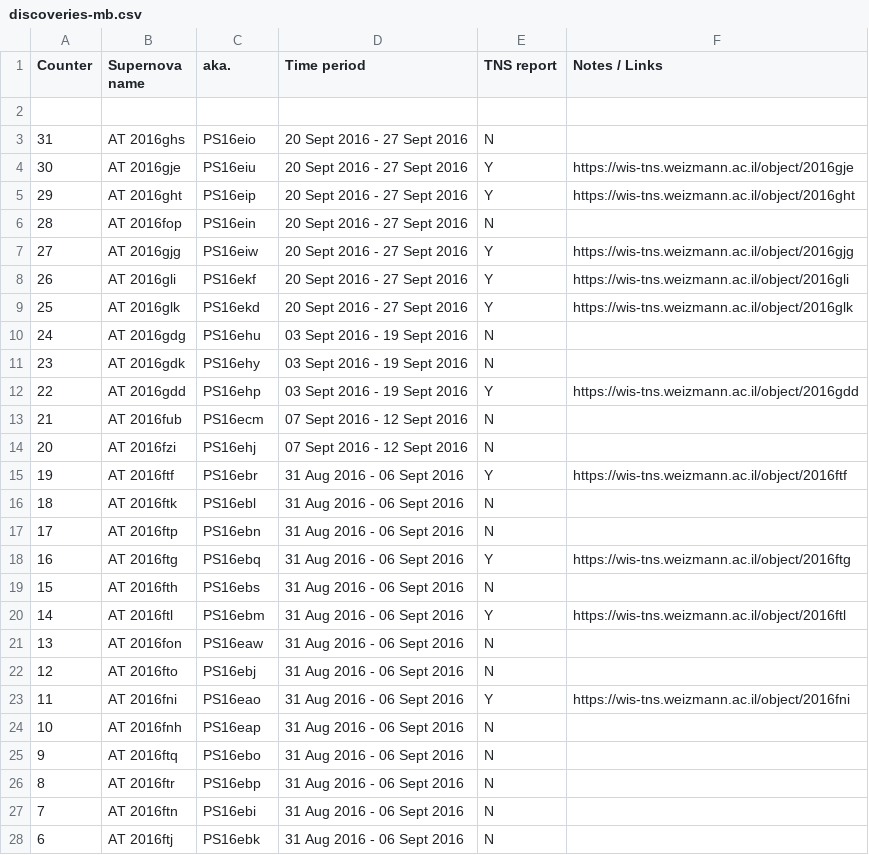
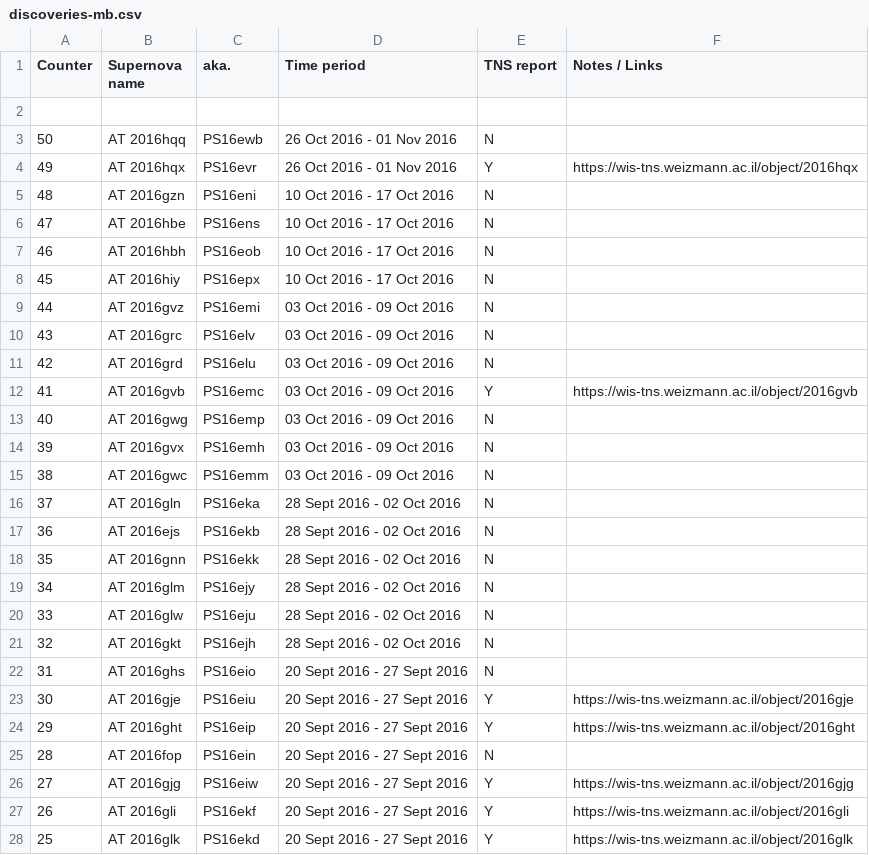
Before and after one commit to mbiesiad/supernovas-biesiada, a CSV file: table/discoveries-mb.csv, drawn as a sheet; only a part is shown; the shorter side is filled out with more unchanged rows; the diff names each change by its address in the sheet, - before the commit and + after, or states it on an @@ line.

Commit message:
Update discoveries-mb.csv
Updates, counter 50

```diff
--- a/table/discoveries-mb.csv
+++ b/table/discoveries-mb.csv
+row 3: 50 | AT 2016hqq | PS16ewb | 26 Oct 2016 - 01 Nov 2016 | N
+row 4: 49 | AT 2016hqx | PS16evr | 26 Oct 2016 - 01 Nov 2016 | Y | https://wis-tns.weizmann.ac.il/object/2016hqx
+row 5: 48 | AT 2016gzn | PS16eni | 10 Oct 2016 - 17 Oct 2016 | N
+row 6: 47 | AT 2016hbe | PS16ens | 10 Oct 2016 - 17 Oct 2016 | N
+row 7: 46 | AT 2016hbh | PS16eob | 10 Oct 2016 - 17 Oct 2016 | N
+row 8: 45 | AT 2016hiy | PS16epx | 10 Oct 2016 - 17 Oct 2016 | N
+row 9: 44 | AT 2016gvz | PS16emi | 03 Oct 2016 - 09 Oct 2016 | N
+row 10: 43 | AT 2016grc | PS16elv | 03 Oct 2016 - 09 Oct 2016 | N
+row 11: 42 | AT 2016grd | PS16elu | 03 Oct 2016 - 09 Oct 2016 | N
+row 12: 41 | AT 2016gvb | PS16emc | 03 Oct 2016 - 09 Oct 2016 | Y | https://wis-tns.weizmann.ac.il/object/2016gvb
+row 13: 40 | AT 2016gwg | PS16emp | 03 Oct 2016 - 09 Oct 2016 | N
+row 14: 39 | AT 2016gvx | PS16emh | 03 Oct 2016 - 09 Oct 2016 | N
+row 15: 38 | AT 2016gwc | PS16emm | 03 Oct 2016 - 09 Oct 2016 | N
+row 16: 37 | AT 2016gln | PS16eka | 28 Sept 2016 - 02 Oct 2016 | N
+row 17: 36 | AT 2016ejs | PS16ekb | 28 Sept 2016 - 02 Oct 2016 | N
+row 18: 35 | AT 2016gnn | PS16ekk | 28 Sept 2016 - 02 Oct 2016 | N
+row 19: 34 | AT 2016glm | PS16ejy | 28 Sept 2016 - 02 Oct 2016 | N
+row 20: 33 | AT 2016glw | PS16eju | 28 Sept 2016 - 02 Oct 2016 | N
+row 21: 32 | AT 2016gkt | PS16ejh | 28 Sept 2016 - 02 Oct 2016 | N
```
